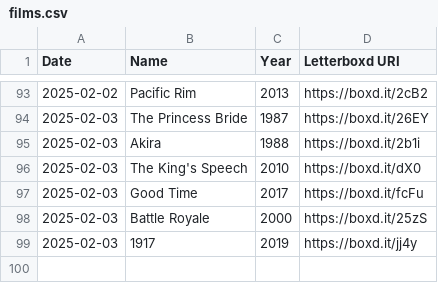
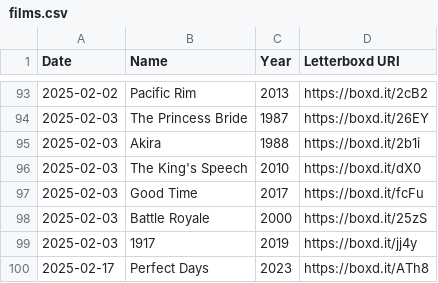
Before and after one commit to tadeolinco/tadeolinco.github.io, a CSV file: films.csv, drawn as a sheet; only a part is shown, gaps mark what is left out; the diff names each change by its address in the sheet, - before the commit and + after, or states it on an @@ line.

```diff
--- a/films.csv
+++ b/films.csv
+row 100: 2025-02-17 | Perfect Days | 2023 | https://boxd.it/ATh8
```
Also changed, not shown: 4 other files.
